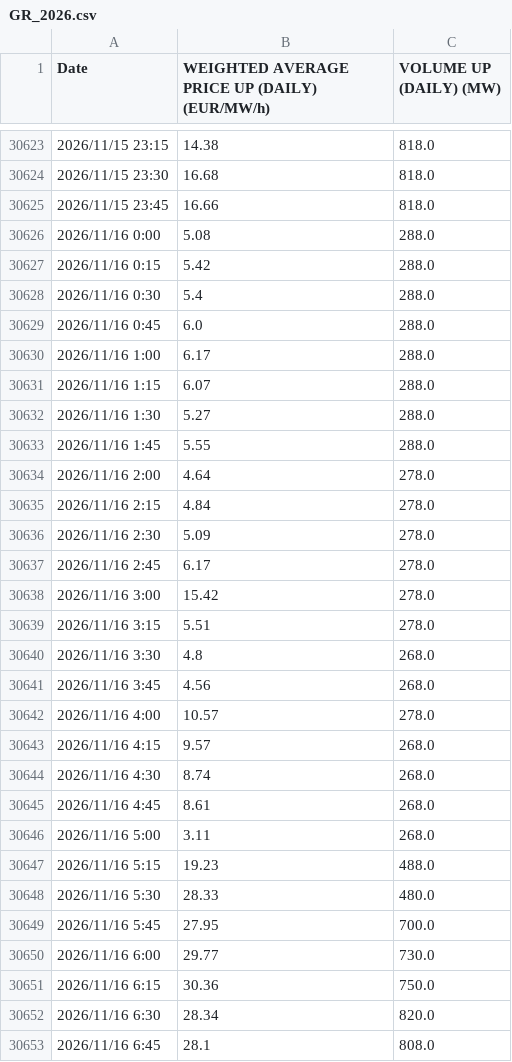
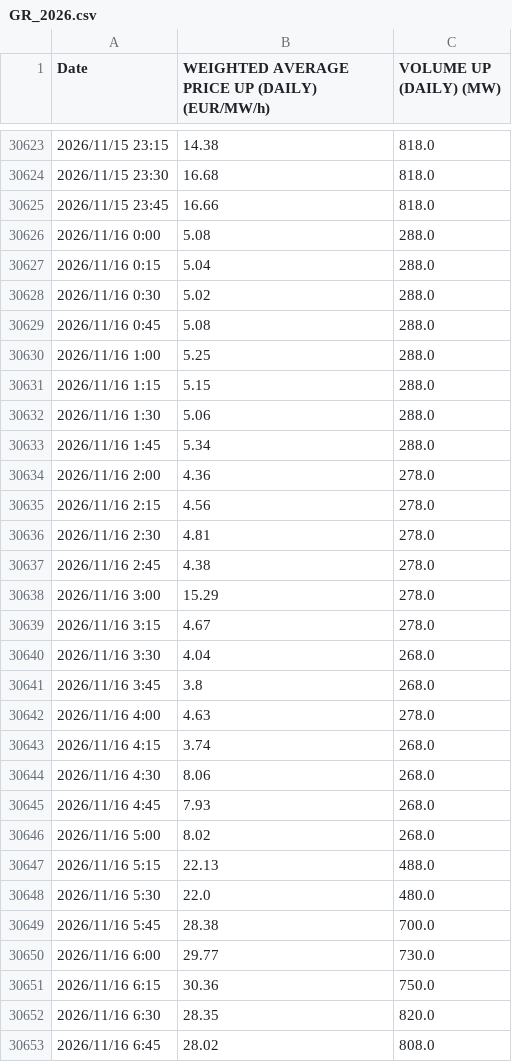
Before and after one commit to hanyu-jian/hanyu-jian.github.io, a CSV file: data/entsoe/afrr/GR/up/15min/GR_2026.csv, drawn as a sheet; only a part is shown, gaps mark what is left out; the diff covers the shown part only.

```diff
--- a/data/entsoe/afrr/GR/up/15min/GR_2026.csv
+++ b/data/entsoe/afrr/GR/up/15min/GR_2026.csv
@@ -30626,28 +30626,28 @@ Date,WEIGHTED AVERAGE PRICE UP (DAILY) (EUR/MW/h),VOLUME UP (DAILY) (MW)
 2026/11/16 0:00,5.08,288.0
-2026/11/16 0:15,5.42,288.0
-2026/11/16 0:30,5.4,288.0
-2026/11/16 0:45,6.0,288.0
-2026/11/16 1:00,6.17,288.0
-2026/11/16 1:15,6.07,288.0
-2026/11/16 1:30,5.27,288.0
-2026/11/16 1:45,5.55,288.0
-2026/11/16 2:00,4.64,278.0
-2026/11/16 2:15,4.84,278.0
-2026/11/16 2:30,5.09,278.0
-2026/11/16 2:45,6.17,278.0
-2026/11/16 3:00,15.42,278.0
-2026/11/16 3:15,5.51,278.0
-2026/11/16 3:30,4.8,268.0
-2026/11/16 3:45,4.56,268.0
-2026/11/16 4:00,10.57,278.0
-2026/11/16 4:15,9.57,268.0
-2026/11/16 4:30,8.74,268.0
-2026/11/16 4:45,8.61,268.0
-2026/11/16 5:00,3.11,268.0
-2026/11/16 5:15,19.23,488.0
-2026/11/16 5:30,28.33,480.0
-2026/11/16 5:45,27.95,700.0
+2026/11/16 0:15,5.04,288.0
+2026/11/16 0:30,5.02,288.0
+2026/11/16 0:45,5.08,288.0
+2026/11/16 1:00,5.25,288.0
+2026/11/16 1:15,5.15,288.0
+2026/11/16 1:30,5.06,288.0
+2026/11/16 1:45,5.34,288.0
+2026/11/16 2:00,4.36,278.0
+2026/11/16 2:15,4.56,278.0
+2026/11/16 2:30,4.81,278.0
+2026/11/16 2:45,4.38,278.0
+2026/11/16 3:00,15.29,278.0
+2026/11/16 3:15,4.67,278.0
+2026/11/16 3:30,4.04,268.0
+2026/11/16 3:45,3.8,268.0
+2026/11/16 4:00,4.63,278.0
+2026/11/16 4:15,3.74,268.0
+2026/11/16 4:30,8.06,268.0
+2026/11/16 4:45,7.93,268.0
+2026/11/16 5:00,8.02,268.0
+2026/11/16 5:15,22.13,488.0
+2026/11/16 5:30,22.0,480.0
+2026/11/16 5:45,28.38,700.0
 2026/11/16 6:00,29.77,730.0
 2026/11/16 6:15,30.36,750.0
-2026/11/16 6:30,28.34,820.0
-2026/11/16 6:45,28.1,808.0
+2026/11/16 6:30,28.35,820.0
+2026/11/16 6:45,28.02,808.0
```
Also changed, not shown: 4 added rows and 57 edited cells elsewhere in this file, data/entsoe/afrr/DE/down/15min/DE_2026.csv, data/entsoe/afrr/DE/up/15min/DE_2026.csv, 4 other files.
